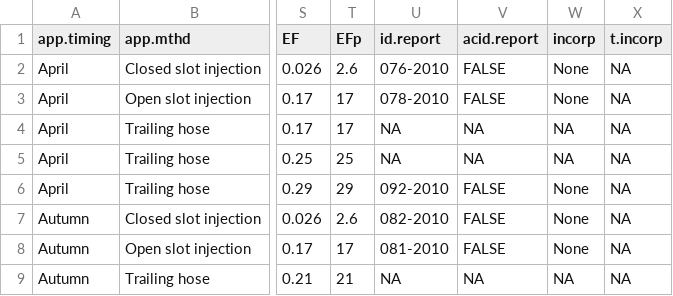
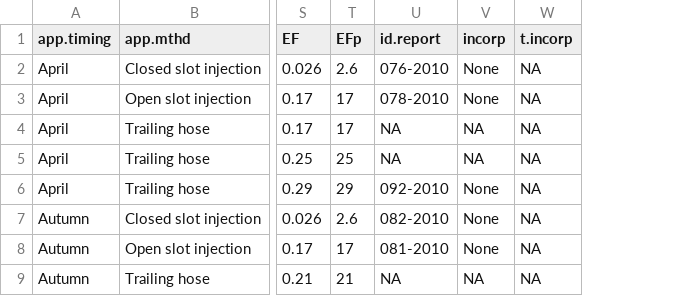
Before and after one commit to AU-BCE-EE/AU-MHB, a CSV file: 2021-0294106_digestate_acidification/output/EF_report_comp.csv, drawn as a sheet; only a part is shown, gaps mark what is left out; the diff names each change by its address in the sheet, - before the commit and + after, or states it on an @@ line.

```diff
--- a/2021-0294106_digestate_acidification/output/EF_report_comp.csv
+++ b/2021-0294106_digestate_acidification/output/EF_report_comp.csv
-column V (acid.report), rows 2-9: FALSE | FALSE | NA | NA | FALSE | FALSE | FALSE | NA
```
Also changed, not shown: 2 other files.
